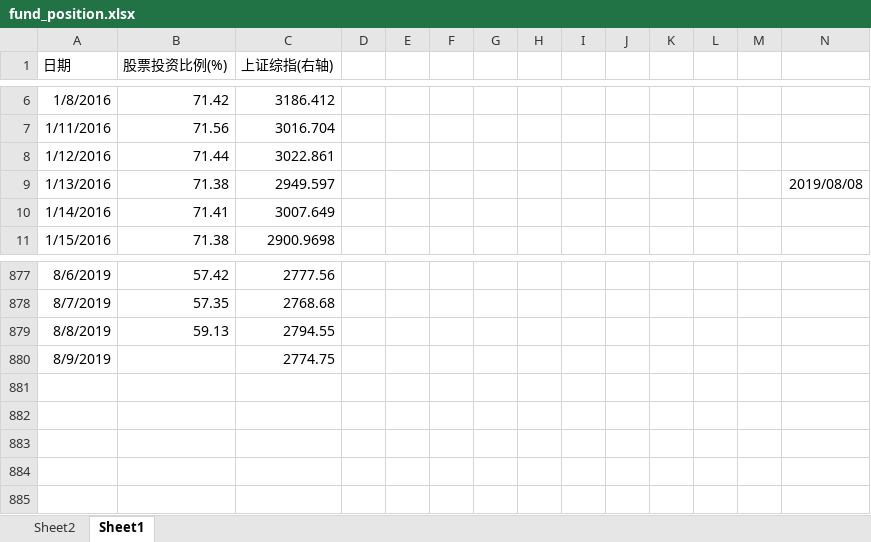
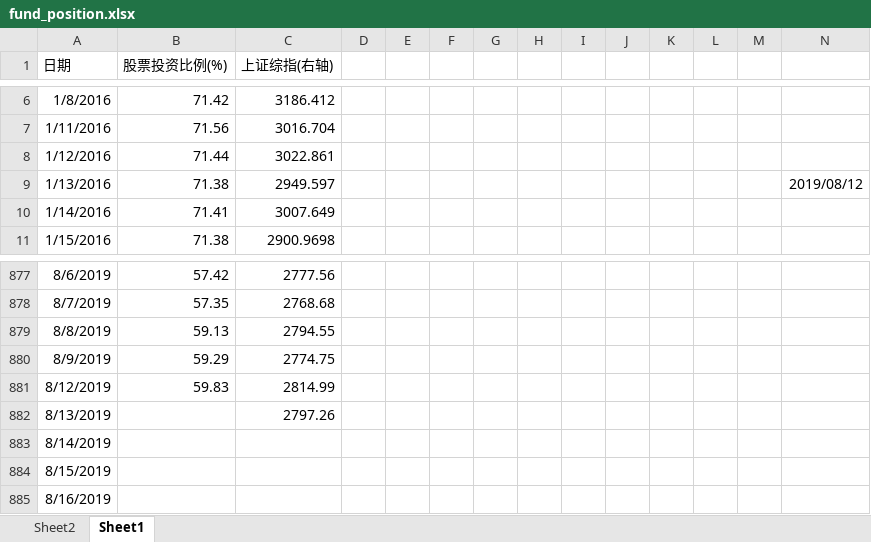
Before and after one commit to Newcxy/Work_Data, an Excel workbook: fund_position.xlsx, sheet Sheet1, drawn as a sheet; only a part is shown, gaps mark what is left out; values as stored, in another font and other column widths than the file's, no borders; charts and pictures not drawn; the diff names each change by its address in the sheet, - before the commit and + after, or states it on an @@ line.

```diff
--- a/fund_position.xlsx (sheet Sheet1)
+++ b/fund_position.xlsx (sheet Sheet1)
-N9: 2019/08/08
+N9: 2019/08/12
-B880 (股票投资比例(%)): (empty)
+B880 (股票投资比例(%)): 59.29
+row 881: 8/12/2019 | 59.83 | 2814.99
+row 882: 8/13/2019 |  | 2797.26
+row 883: 8/14/2019
+row 884: 8/15/2019
+row 885: 8/16/2019
```
Also changed, not shown: sheet Sheet2, hidden cells, charts or pictures, 1 other file.
